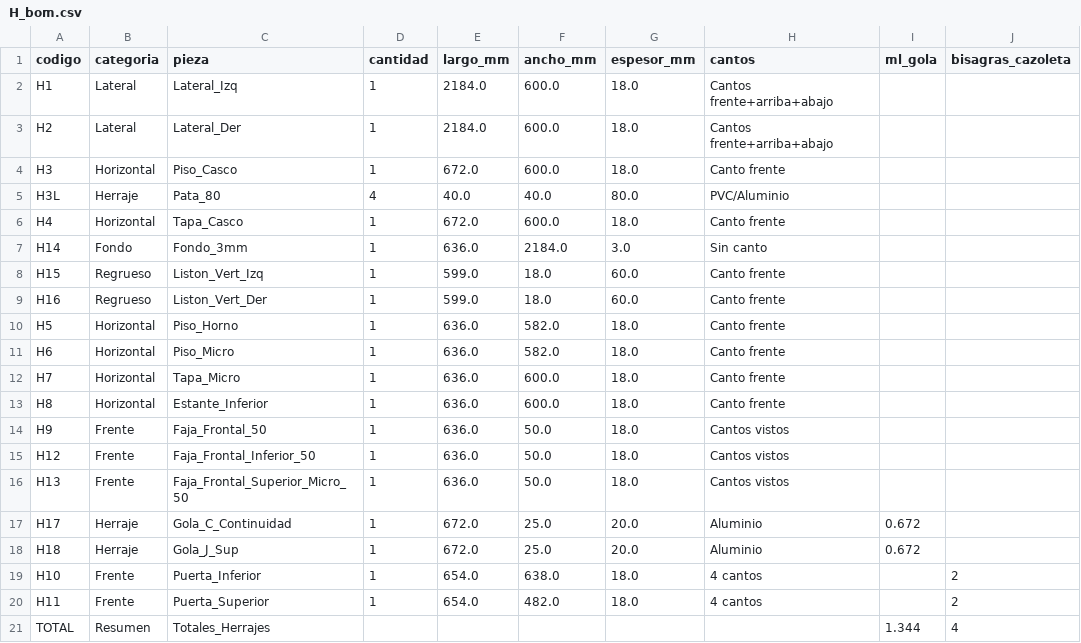
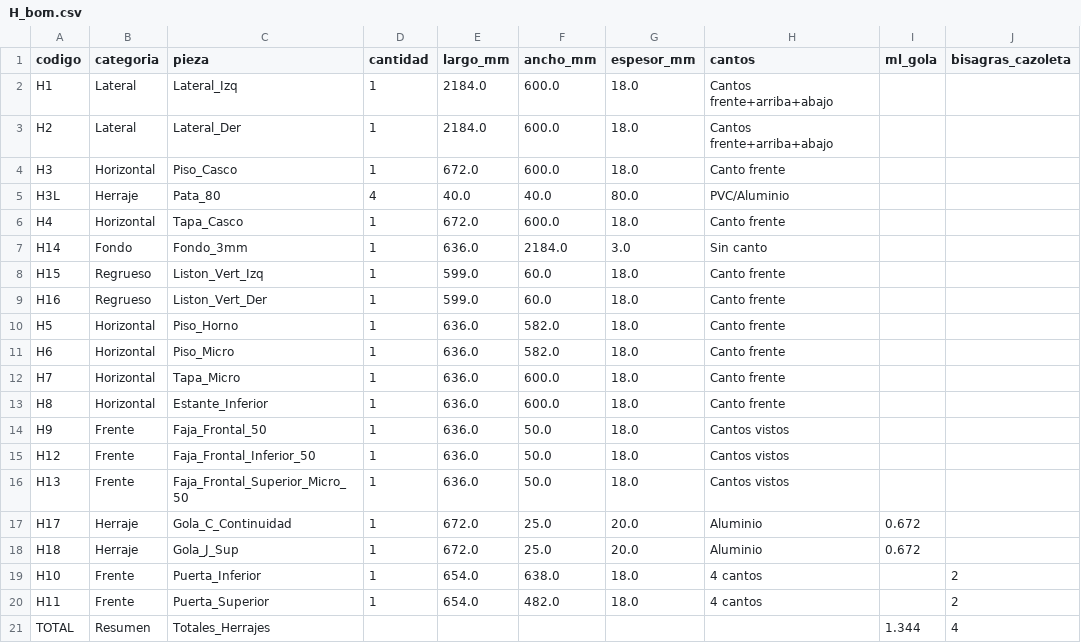
Before and after one commit to mgaitan/cads, a CSV file: bom/H_bom.csv, drawn as a sheet.

```diff
--- a/bom/H_bom.csv
+++ b/bom/H_bom.csv
@@ -7,4 +7,4 @@ H4,Horizontal,Tapa_Casco,1,672.0,600.0,18.0,Canto frente,,
 H14,Fondo,Fondo_3mm,1,636.0,2184.0,3.0,Sin canto,,
-H15,Regrueso,Liston_Vert_Izq,1,599.0,18.0,60.0,Canto frente,,
-H16,Regrueso,Liston_Vert_Der,1,599.0,18.0,60.0,Canto frente,,
+H15,Regrueso,Liston_Vert_Izq,1,599.0,60.0,18.0,Canto frente,,
+H16,Regrueso,Liston_Vert_Der,1,599.0,60.0,18.0,Canto frente,,
 H5,Horizontal,Piso_Horno,1,636.0,582.0,18.0,Canto frente,,
```
Also changed, not shown: 16 other files.
